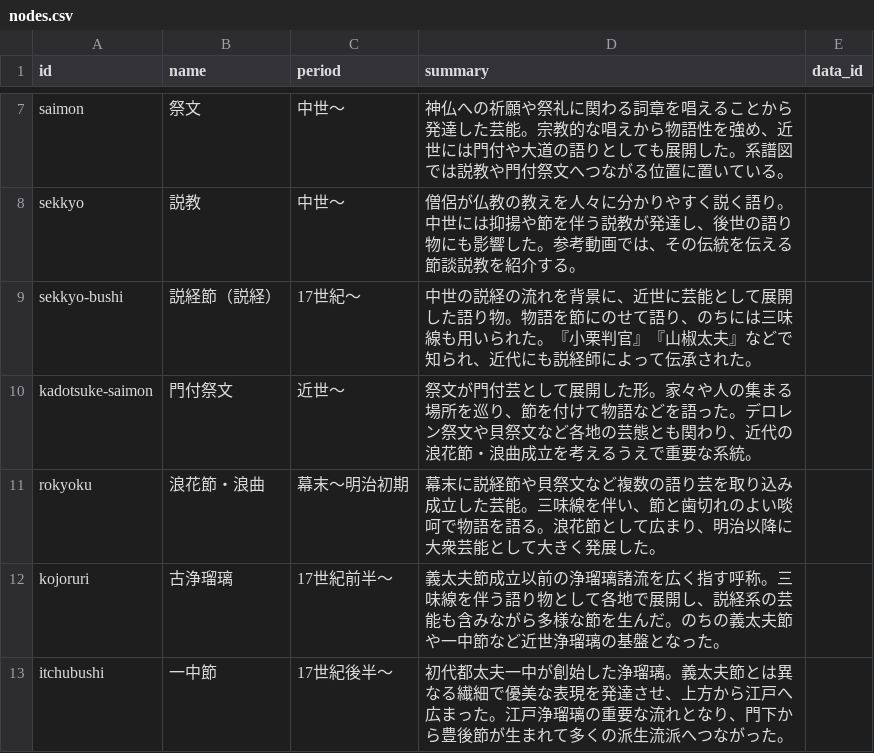
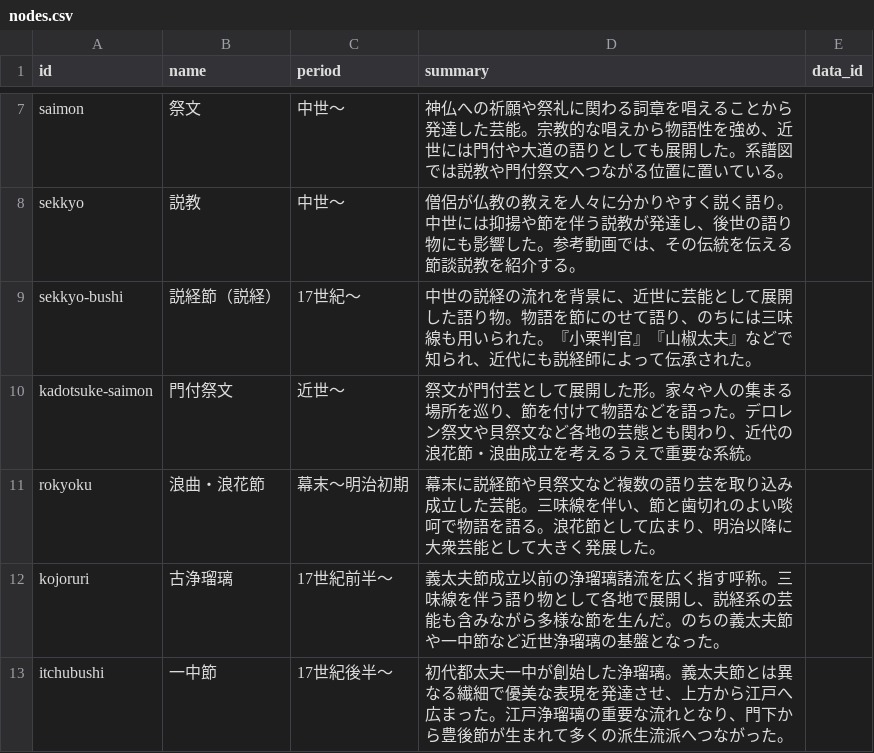
Before and after one commit to tobio-nakai/katari-gei-interactive, a CSV file: data/nodes.csv, drawn as a sheet; only a part is shown, gaps mark what is left out.

```diff
--- a/data/nodes.csv
+++ b/data/nodes.csv
@@ -10,3 +10,3 @@ sekkyo-bushi,説経節（説経）,17世紀〜,中世の説経の流れを背景
 kadotsuke-saimon,門付祭文,近世〜,祭文が門付芸として展開した形。家々や人の集まる場所を巡り、節を付けて物語などを語った。デロレン祭文や貝祭文など各地の芸態とも関わり、近代の浪花節・浪曲成立を考えるうえで重要な系統。,
-rokyoku,浪花節・浪曲,幕末〜明治初期,幕末に説経節や貝祭文など複数の語り芸を取り込み成立した芸能。三味線を伴い、節と歯切れのよい啖呵で物語を語る。浪花節として広まり、明治以降に大衆芸能として大きく発展した。,
+rokyoku,浪曲・浪花節,幕末〜明治初期,幕末に説経節や貝祭文など複数の語り芸を取り込み成立した芸能。三味線を伴い、節と歯切れのよい啖呵で物語を語る。浪花節として広まり、明治以降に大衆芸能として大きく発展した。,
 kojoruri,古浄瑠璃,17世紀前半〜,義太夫節成立以前の浄瑠璃諸流を広く指す呼称。三味線を伴う語り物として各地で展開し、説経系の芸能も含みながら多様な節を生んだ。のちの義太夫節や一中節など近世浄瑠璃の基盤となった。,
```
Also changed, not shown: 3 other files.
